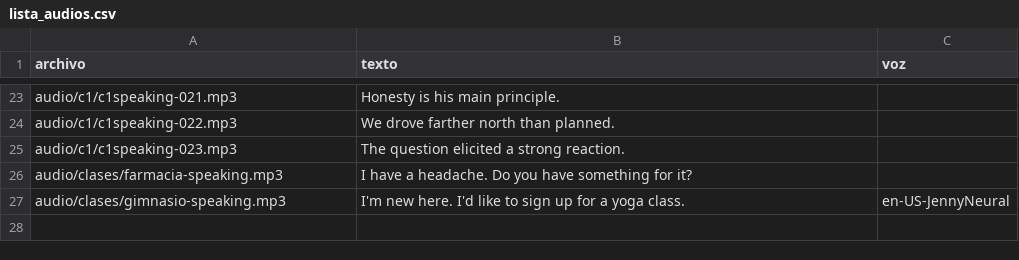
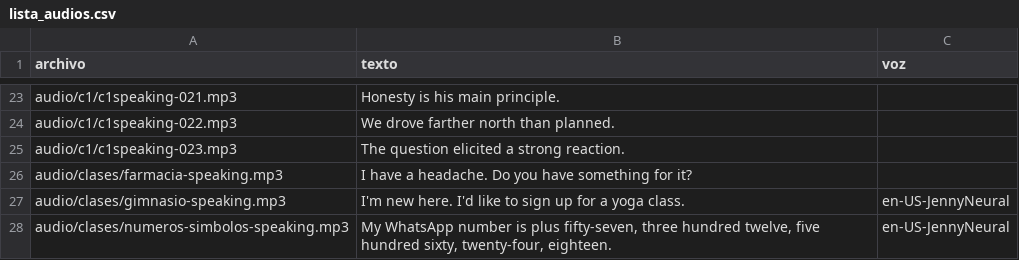
Before and after one commit to Fio42/Ingles_Con_Leo, a CSV file: tools/lista_audios.csv, drawn as a sheet; only a part is shown, gaps mark what is left out.

Commit message:
Agregar clase de números y símbolos

```diff
--- a/tools/lista_audios.csv
+++ b/tools/lista_audios.csv
@@ -27 +27,2 @@ audio/clases/farmacia-speaking.mp3,I have a headache. Do you have something for
 audio/clases/gimnasio-speaking.mp3,"I'm new here. I'd like to sign up for a yoga class.",en-US-JennyNeural
+audio/clases/numeros-simbolos-speaking.mp3,"My WhatsApp number is plus fifty-seven, three hundred twelve, five hundred sixty, twenty-four, eighteen.",en-US-JennyNeural
```
Also changed, not shown: 5 other files.
